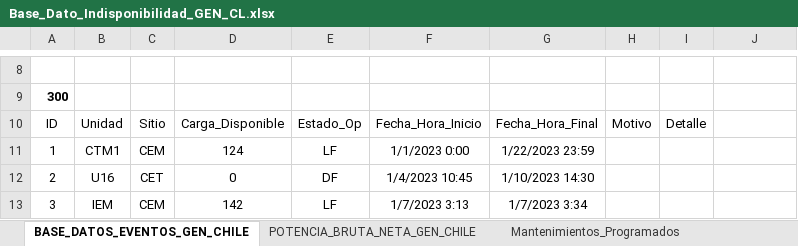
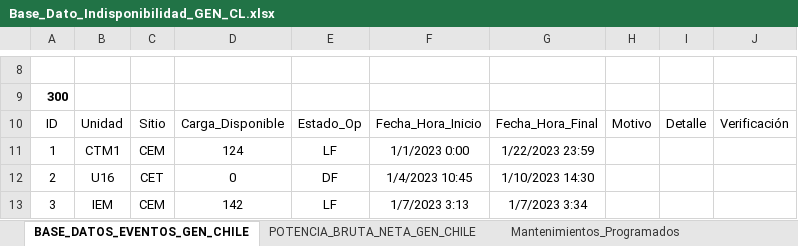
Before and after one commit to auxchecho/gen-cl-indisponibilidad, an Excel workbook: Base_Dato_Indisponibilidad_GEN_CL.xlsx, sheet BASE_DATOS_EVENTOS_GEN_CHILE, drawn as a sheet; only a part is shown, gaps mark what is left out; values as stored, in another font and other column widths than the file's, no borders; charts and pictures and table styles not drawn; the diff covers the shown part only; the diff names each change by its address in the sheet, - before the commit and + after, or states it on an @@ line.

```diff
--- a/Base_Dato_Indisponibilidad_GEN_CL.xlsx (sheet BASE_DATOS_EVENTOS_GEN_CHILE)
+++ b/Base_Dato_Indisponibilidad_GEN_CL.xlsx (sheet BASE_DATOS_EVENTOS_GEN_CHILE)
-J10: (empty)
+J10: Verificación
```
Also changed, not shown: 25 edited cells elsewhere in this sheet.
